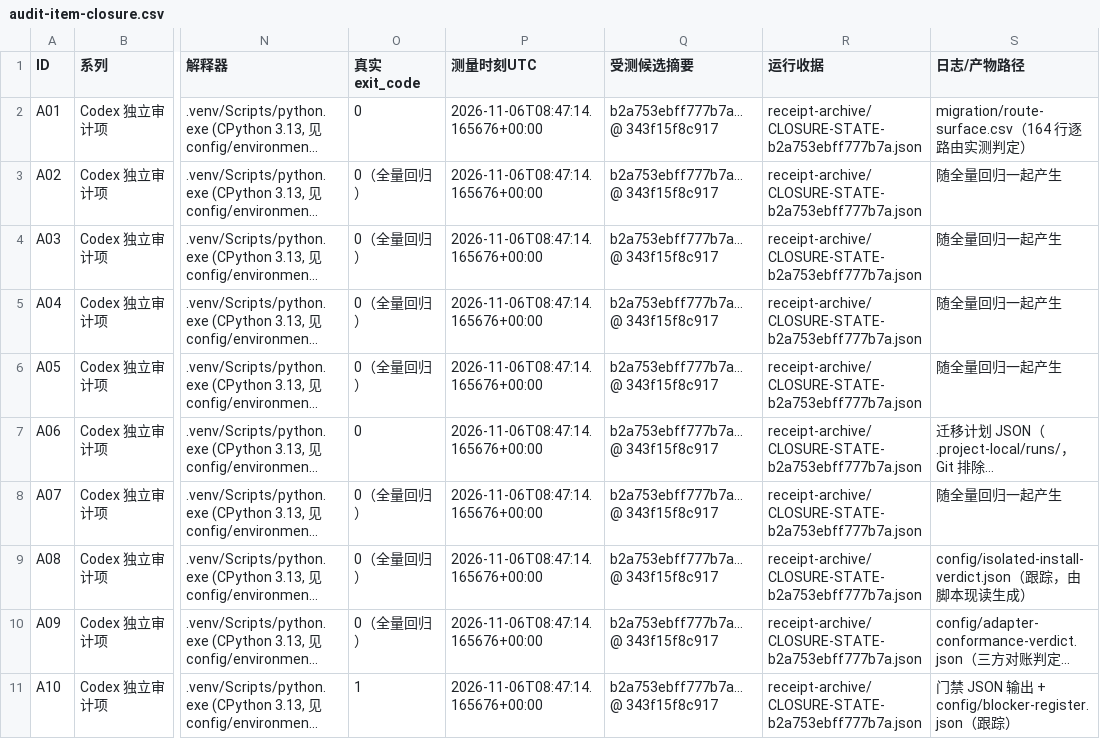
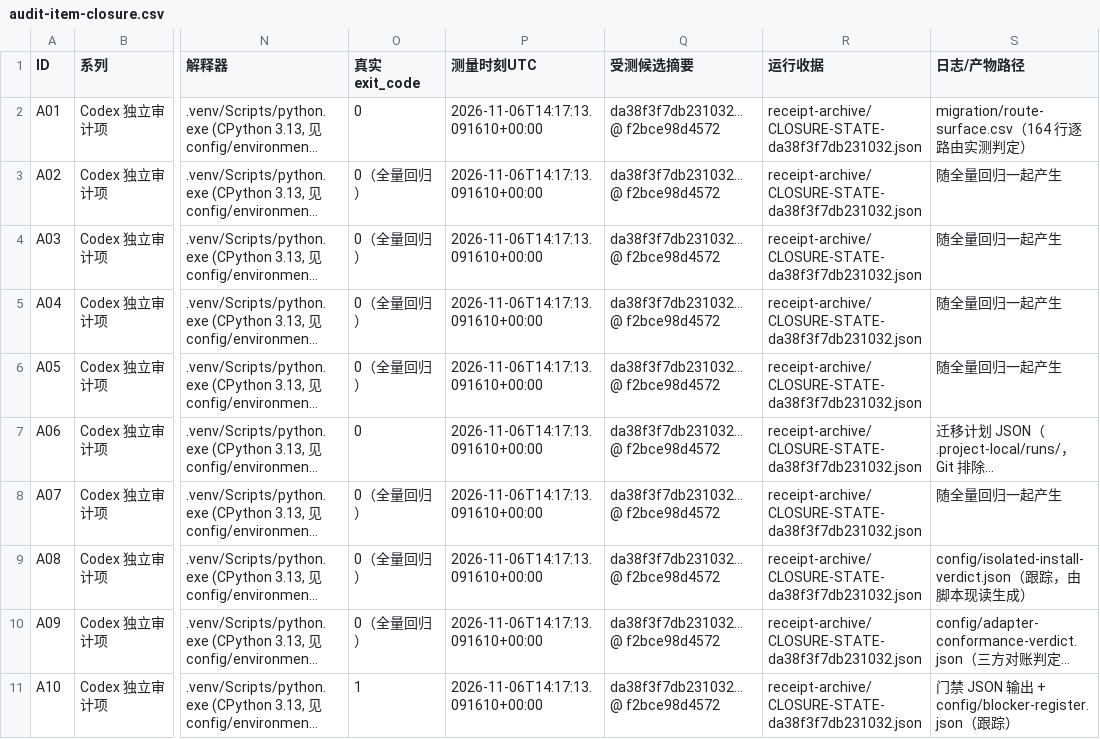
Before and after one commit to DTALEX66/AI-WORK-LAB, a CSV file: migration/audit-item-closure.csv, drawn as a sheet; only a part is shown, gaps mark what is left out; long unchanged cells end in …; the diff covers the shown part only; the diff names each change by its address in the sheet, - before the commit and + after, or states it on an @@ line.

```diff
--- a/migration/audit-item-closure.csv
+++ b/migration/audit-item-closure.csv
-P2:P11 (测量时刻UTC): 2026-11-06T08:47:14.165676+00:00
+P2:P11 (测量时刻UTC): 2026-11-06T14:17:13.091610+00:00
-Q2:Q11 (受测候选摘要): b2a753ebff777b7a… @ 343f15f8c917
+Q2:Q11 (受测候选摘要): da38f3f7db231032… @ f2bce98d4572
-R2:R11 (运行收据): receipt-archive/CLOSURE-STATE-b2a753ebff777b7a.json
+R2:R11 (运行收据): receipt-archive/CLOSURE-STATE-da38f3f7db231032.json
```
Also changed, not shown: 30 edited cells elsewhere in this file, 2 other files.
